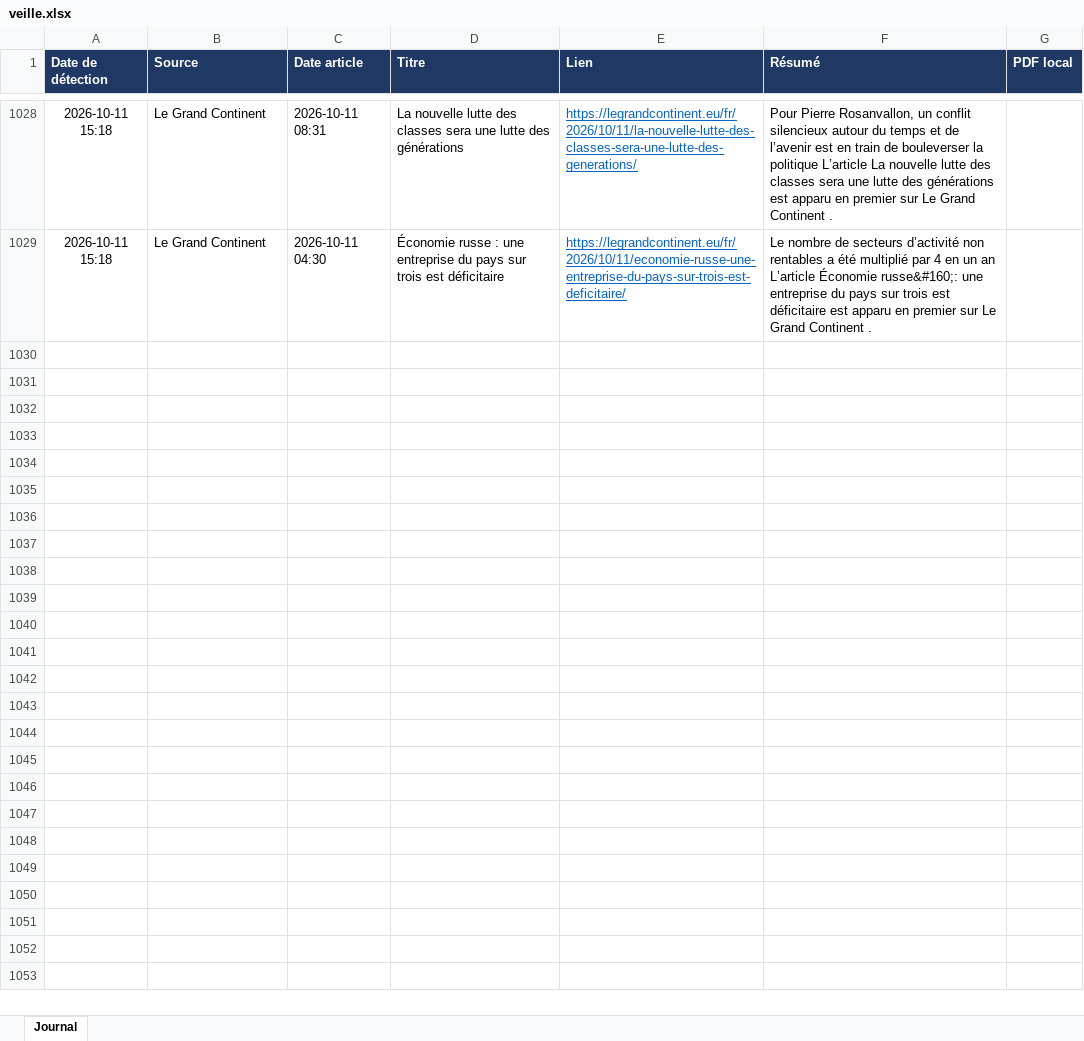
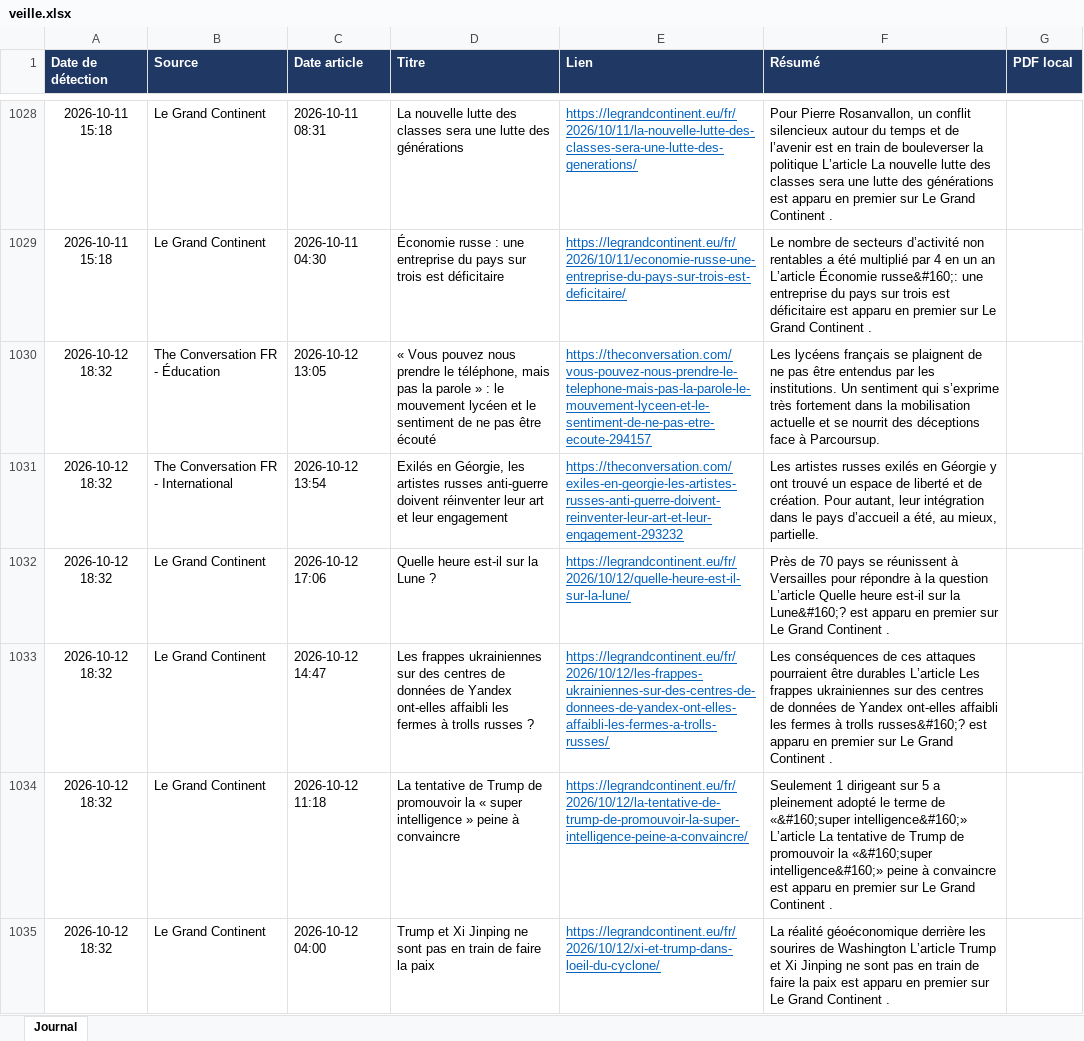
Before and after one commit to LoicSchreiber/Veille-HG-Marion, an Excel workbook: veille.xlsx, sheet Journal, drawn as a sheet; only a part is shown, gaps mark what is left out; values as stored, in another font and other column widths than the file's, no borders; the diff names each change by its address in the sheet, - before the commit and + after, or states it on an @@ line.

```diff
--- a/veille.xlsx (sheet Journal)
+++ b/veille.xlsx (sheet Journal)
+row 1030: 2026-10-12 18:32 | The Conversation FR - Éducation | 2026-10-12 13:05 | « Vous pouvez nous prendre le téléphone, mais pas la parole » : le mouvement lycéen et le sentiment de ne pas être écouté | https://theconversation.com/vous-pouvez-nous-prendre-le-telephone-mais-pas-la-parole-le-mouvement-lyceen-et-le-sentiment-de-ne-pas-etre-ecoute-294157 | Les lycéens français se plaignent de ne pas être entendus par les institutions. Un sentiment qui s’exprime très fortement dans la mobilisation actuelle et se nourrit des déceptions face à Parcoursup.
+row 1031: 2026-10-12 18:32 | The Conversation FR - International | 2026-10-12 13:54 | Exilés en Géorgie, les artistes russes anti-guerre doivent réinventer leur art et leur engagement | https://theconversation.com/exiles-en-georgie-les-artistes-russes-anti-guerre-doivent-reinventer-leur-art-et-leur-engagement-293232 | Les artistes russes exilés en Géorgie y ont trouvé un espace de liberté et de création. Pour autant, leur intégration dans le pays d’accueil a été, au mieux, partielle.
+row 1032: 2026-10-12 18:32 | Le Grand Continent | 2026-10-12 17:06 | Quelle heure est-il sur la Lune ? | https://legrandcontinent.eu/fr/2026/10/12/quelle-heure-est-il-sur-la-lune/ | Près de 70 pays se réunissent à Versailles pour répondre à la question L’article Quelle heure est-il sur la Lune&#160;? est apparu en premier sur Le Grand Continent .
+row 1033: 2026-10-12 18:32 | Le Grand Continent | 2026-10-12 14:47 | Les frappes ukrainiennes sur des centres de données de Yandex ont-elles affaibli les fermes à trolls russes ? | https://legrandcontinent.eu/fr/2026/10/12/les-frappes-ukrainiennes-sur-des-centres-de-donnees-de-yandex-ont-elles-affaibli-les-fermes-a-trolls-russes/ | Les conséquences de ces attaques pourraient être durables L’article Les frappes ukrainiennes sur des centres de données de Yandex ont-elles affaibli les fermes à trolls russes&#160;? est apparu en premier sur Le Grand Continent .
+row 1034: 2026-10-12 18:32 | Le Grand Continent | 2026-10-12 11:18 | La tentative de Trump de promouvoir la « super intelligence » peine à convaincre | https://legrandcontinent.eu/fr/2026/10/12/la-tentative-de-trump-de-promouvoir-la-super-intelligence-peine-a-convaincre/ | Seulement 1 dirigeant sur 5 a pleinement adopté le terme de «&#160;super intelligence&#160;» L’article La tentative de Trump de promouvoir la «&#160;super intelligence&#160;» peine à convaincre est apparu en premier sur Le Grand Continent .
+row 1035: 2026-10-12 18:32 | Le Grand Continent | 2026-10-12 04:00 | Trump et Xi Jinping ne sont pas en train de faire la paix | https://legrandcontinent.eu/fr/2026/10/12/xi-et-trump-dans-loeil-du-cyclone/ | La réalité géoéconomique derrière les sourires de Washington L’article Trump et Xi Jinping ne sont pas en train de faire la paix est apparu en premier sur Le Grand Continent .
```
Also changed, not shown: 4 other files.
